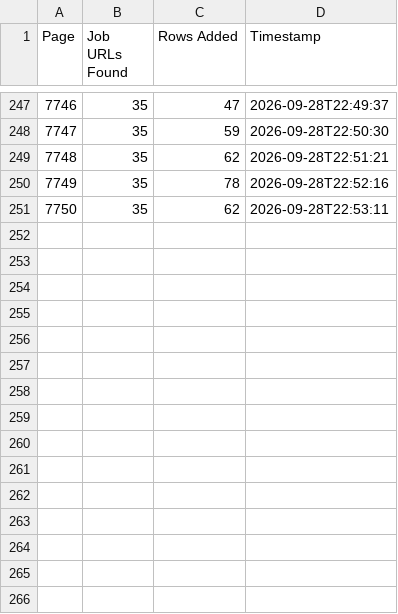
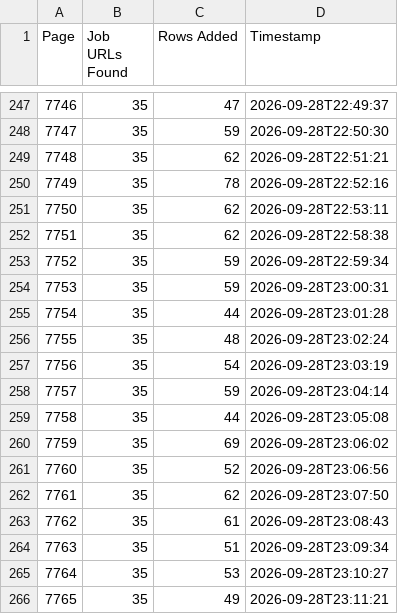
Before and after one commit to liliankason/ng-7501-8000, a CSV file: ng_pages.csv, drawn as a sheet; only a part is shown, gaps mark what is left out.

```diff
--- a/ng_pages.csv
+++ b/ng_pages.csv
@@ -251 +251,16 @@
 7750,35,62,2026-09-28T22:53:11
+7751,35,62,2026-09-28T22:58:38
+7752,35,59,2026-09-28T22:59:34
+7753,35,59,2026-09-28T23:00:31
+7754,35,44,2026-09-28T23:01:28
+7755,35,48,2026-09-28T23:02:24
+7756,35,54,2026-09-28T23:03:19
+7757,35,59,2026-09-28T23:04:14
+7758,35,44,2026-09-28T23:05:08
+7759,35,69,2026-09-28T23:06:02
+7760,35,52,2026-09-28T23:06:56
+7761,35,62,2026-09-28T23:07:50
+7762,35,61,2026-09-28T23:08:43
+7763,35,51,2026-09-28T23:09:34
+7764,35,53,2026-09-28T23:10:27
+7765,35,49,2026-09-28T23:11:21
```
Also changed, not shown: 1 other file.
